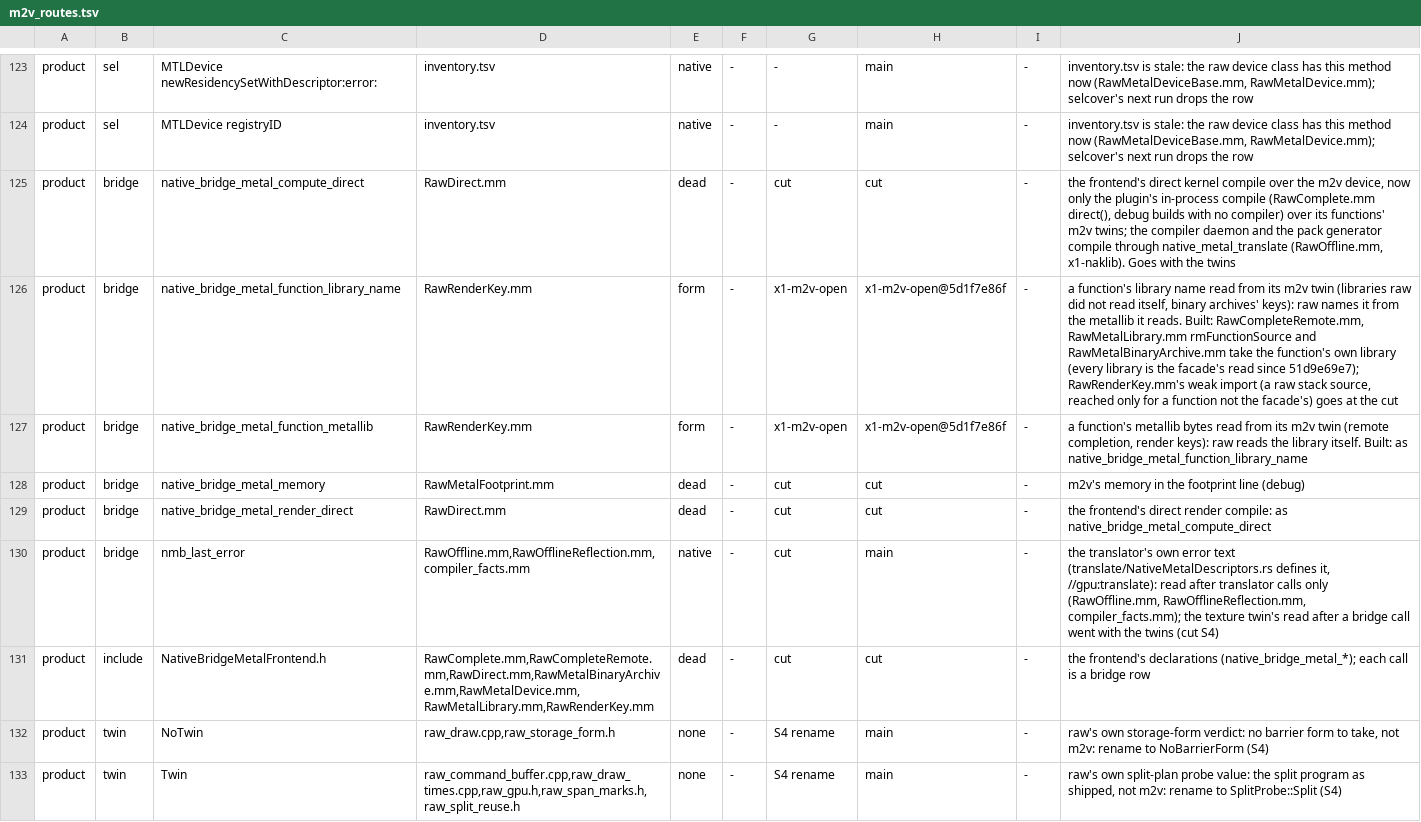
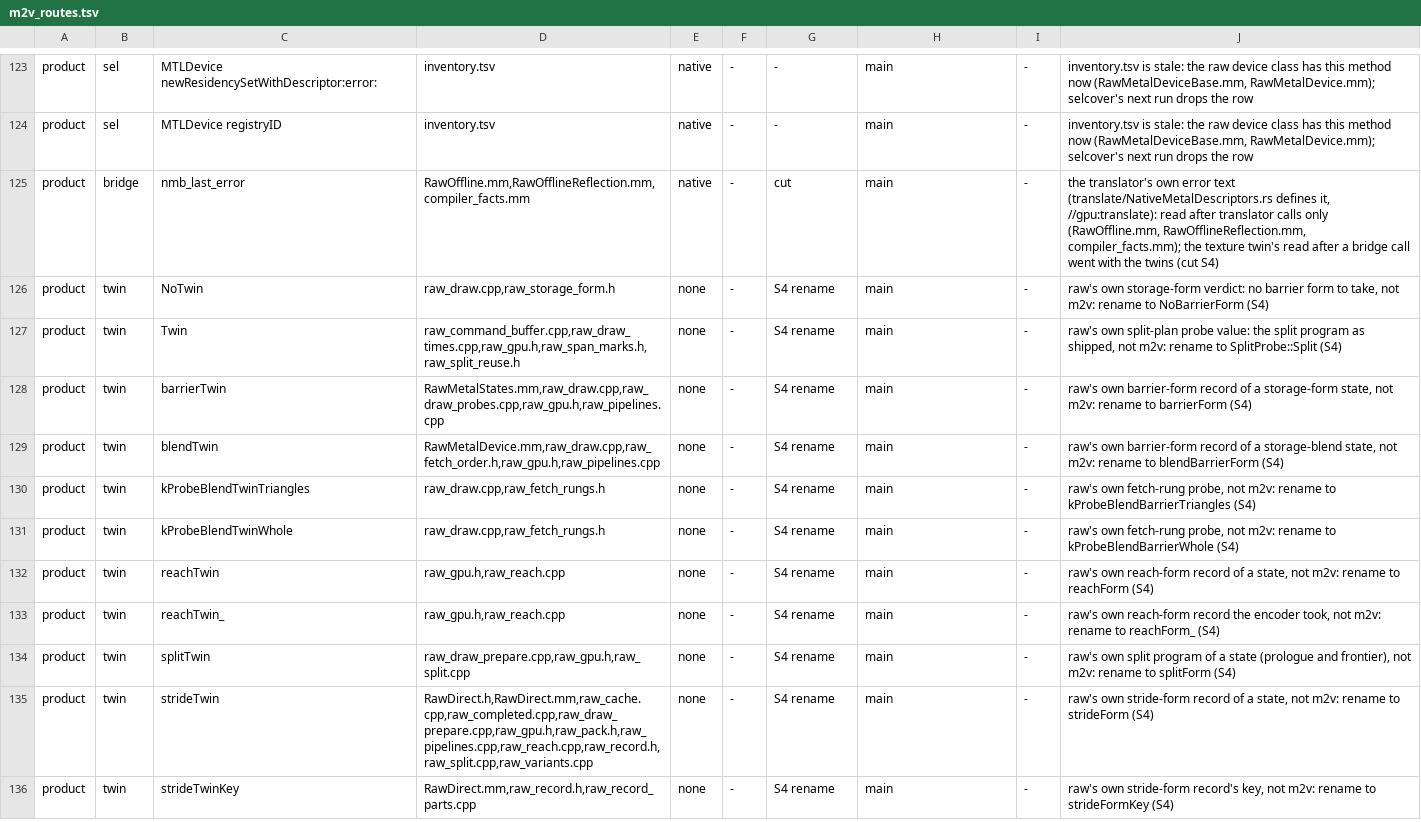
Before and after one commit to D-Radish76/ios-on-switch-lmao, a TSV file: drivers/TegraGM20BMetal/raw/plan/m2v_routes.tsv, drawn as a sheet; only a part is shown, gaps mark what is left out; the shorter side is filled out with more unchanged rows.

Commit message:
The raw runtime no longer includes or calls the Metal-to-Vulkan frontend
RawComplete.mm, RawCompleteRemote.mm, RawMetalBinaryArchive.mm, RawMetalDevice.mm and RawMetalLibrary.mm
included NativeBridgeMetalFrontend.h and used nothing from it. What the plugin could still reach was dead:
DirectTranslator::frontend() (native_bridge_metal_render_direct and _compute_direct), which the plugin never
called, and RawRenderKey.mm's function-source fallback for functions that are not the offline compiler's,
which no request the plugin makes takes. Both go from the runtime. native-seed, the host tool that makes the
shipped seed, still translates through the frontend, so it carries them itself now (m2vTranslator in
native_seed.mm, rawseed::m2vFunctionSource in native_seed_key.h) and makes the same records.

native_bridge_metal_memory and the "m2v GPU memory" field of the idle give-back line go, and
SwitchFrameTimeline.h loses the Twins stamp and Churn::twins, which only the frontend set; the frontend's
source loses the one initialiser that named them so the host tools that compile it still build.

Six product rows leave the route table (five bridge calls and the include); none was open.

By reading: the five units that lost the include and RawMetalFootprint.mm's format string.

```diff
--- a/drivers/TegraGM20BMetal/raw/plan/m2v_routes.tsv
+++ b/drivers/TegraGM20BMetal/raw/plan/m2v_routes.tsv
@@ -124,9 +124,3 @@ product	sel	MTLDevice newResidencySetWithDescriptor:error:	inventory.tsv	native
 product	sel	MTLDevice registryID	inventory.tsv	native	-	-	main	-	inventory.tsv is stale: the raw device class has this method now (RawMetalDeviceBase.mm, RawMetalDevice.mm); selcover's next run drops the row
-product	bridge	native_bridge_metal_compute_direct	RawDirect.mm	dead	-	cut	cut	-	the frontend's direct kernel compile over the m2v device, now only the plugin's in-process compile (RawComplete.mm direct(), debug builds with no compiler) over its functions' m2v twins; the compiler daemon and the pack generator compile through native_metal_translate (RawOffline.mm, x1-naklib). Goes with the twins
-product	bridge	native_bridge_metal_function_library_name	RawRenderKey.mm	form	-	x1-m2v-open	x1-m2v-open@5d1f7e86f	-	a function's library name read from its m2v twin (libraries raw did not read itself, binary archives' keys): raw names it from the metallib it reads. Built: RawCompleteRemote.mm, RawMetalLibrary.mm rmFunctionSource and RawMetalBinaryArchive.mm take the function's own library (every library is the facade's read since 51d9e69e7); RawRenderKey.mm's weak import (a raw stack source, reached only for a function not the facade's) goes at the cut
-product	bridge	native_bridge_metal_function_metallib	RawRenderKey.mm	form	-	x1-m2v-open	x1-m2v-open@5d1f7e86f	-	a function's metallib bytes read from its m2v twin (remote completion, render keys): raw reads the library itself. Built: as native_bridge_metal_function_library_name
-product	bridge	native_bridge_metal_memory	RawMetalFootprint.mm	dead	-	cut	cut	-	m2v's memory in the footprint line (debug)
-product	bridge	native_bridge_metal_render_direct	RawDirect.mm	dead	-	cut	cut	-	the frontend's direct render compile: as native_bridge_metal_compute_direct
 product	bridge	nmb_last_error	RawOffline.mm,RawOfflineReflection.mm,compiler_facts.mm	native	-	cut	main	-	the translator's own error text (translate/NativeMetalDescriptors.rs defines it, //gpu:translate): read after translator calls only (RawOffline.mm, RawOfflineReflection.mm, compiler_facts.mm); the texture twin's read after a bridge call went with the twins (cut S4)
-product	include	NativeBridgeMetalFrontend.h	RawComplete.mm,RawCompleteRemote.mm,RawDirect.mm,RawMetalBinaryArchive.mm,RawMetalDevice.mm,RawMetalLibrary.mm,RawRenderKey.mm	dead	-	cut	cut	-	the frontend's declarations (native_bridge_metal_*); each call is a bridge row
 product	twin	NoTwin	raw_draw.cpp,raw_storage_form.h	none	-	S4 rename	main	-	raw's own storage-form verdict: no barrier form to take, not m2v: rename to NoBarrierForm (S4)
```
Also changed, not shown: 14 other files.
